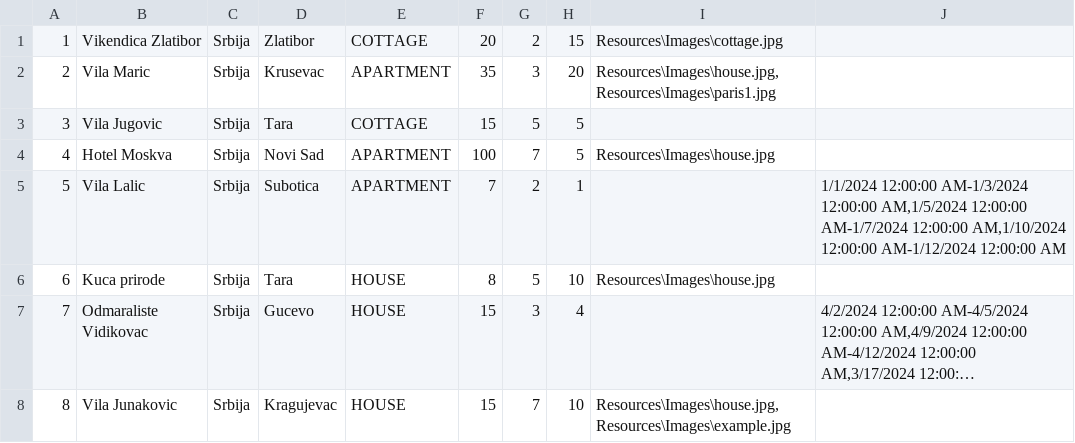
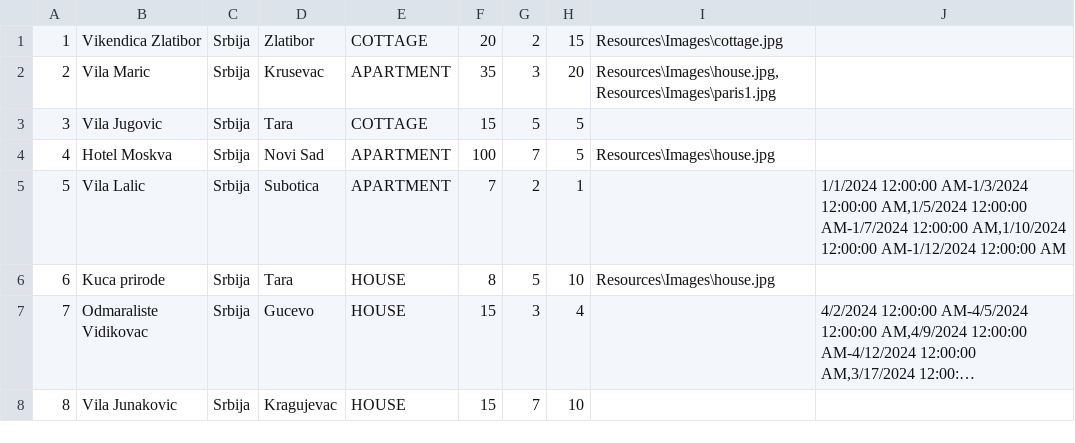
Before and after one commit to katarinap02/booking-application, a CSV file: Resources/Data/accommodations.csv, drawn as a sheet; long unchanged cells end in …; the diff names each change by its address in the sheet, - before the commit and + after, or states it on an @@ line.

```diff
--- a/Resources/Data/accommodations.csv
+++ b/Resources/Data/accommodations.csv
-I8: Resources\Images\house.jpg,Resources\Images\example.jpg
+I8: (empty)
```
Also changed, not shown: Resources/Data/accommodation_reservations.csv, 3 other files.
